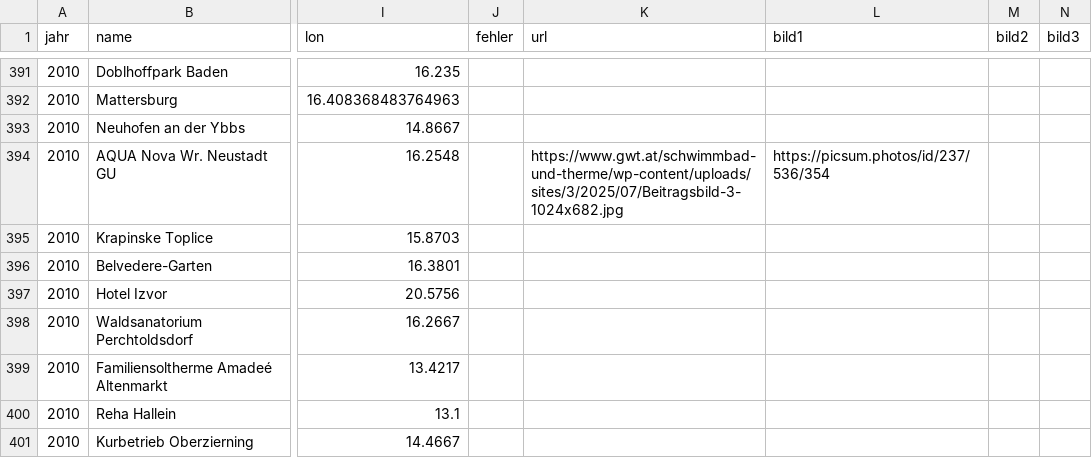
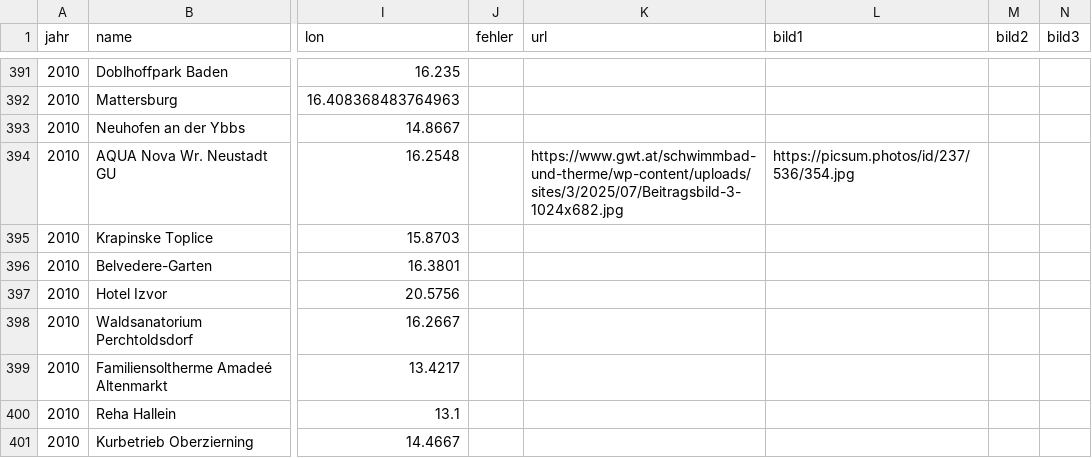
Before and after one commit to GWTMarketing/Projektkarte, a CSV file: 2025_06_16_Projektliste Excel MWei.csv, drawn as a sheet; only a part is shown, gaps mark what is left out; the diff names each change by its address in the sheet, - before the commit and + after, or states it on an @@ line.

Commit message:
Update 2025_06_16_Projektliste Excel MWei.csv

```diff
--- a/2025_06_16_Projektliste Excel MWei.csv
+++ b/2025_06_16_Projektliste Excel MWei.csv
-L394 (bild1): https://picsum.photos/id/237/536/354
+L394 (bild1): https://picsum.photos/id/237/536/354.jpg
```
